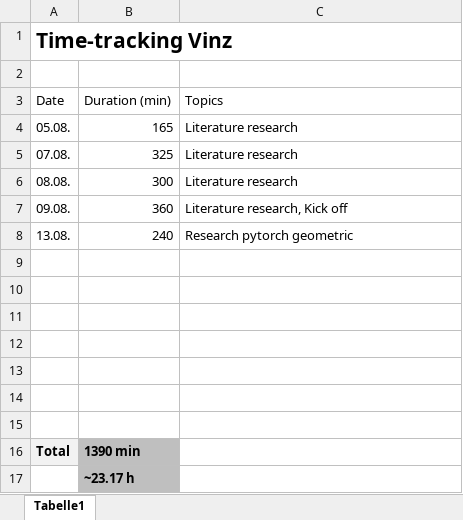
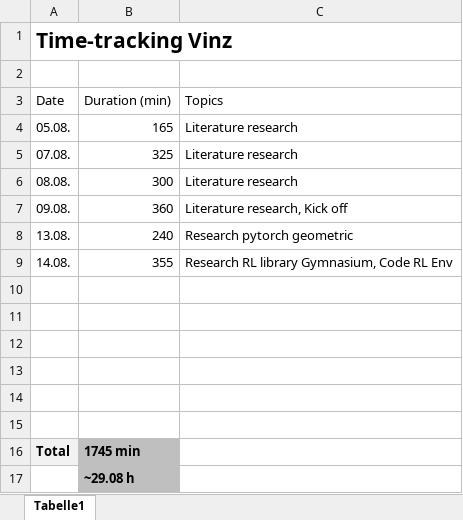
Before and after one commit to vinzenzuhr/PS-with-RL, an Excel workbook: 01_Projectmanagement/Time-tracking Vinz.xlsx, sheet Tabelle1, drawn as a sheet; values as stored, in another font and other column widths than the file's, no borders; removed rows and columns are numbered as before the commit, all else as after; the diff names each change by its address in the sheet, - before the commit and + after, or states it on an @@ line.

```diff
--- a/01_Projectmanagement/Time-tracking Vinz.xlsx (sheet Tabelle1)
+++ b/01_Projectmanagement/Time-tracking Vinz.xlsx (sheet Tabelle1)
+row 9: 14.08. | 355 | Research RL library Gymnasium, Code RL Env
-row 15: (empty)
-B16: 1390 min
+B16: 1745 min
-B17: ~23.17 h
+B17: ~29.08 h
```
Also changed, not shown: 2 other files.
